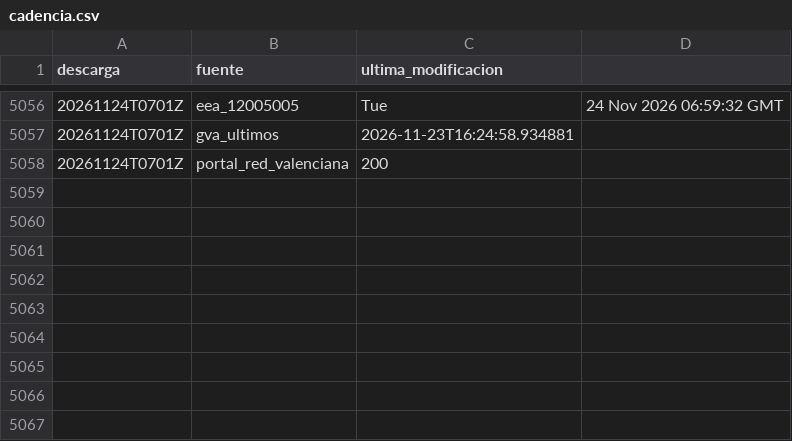
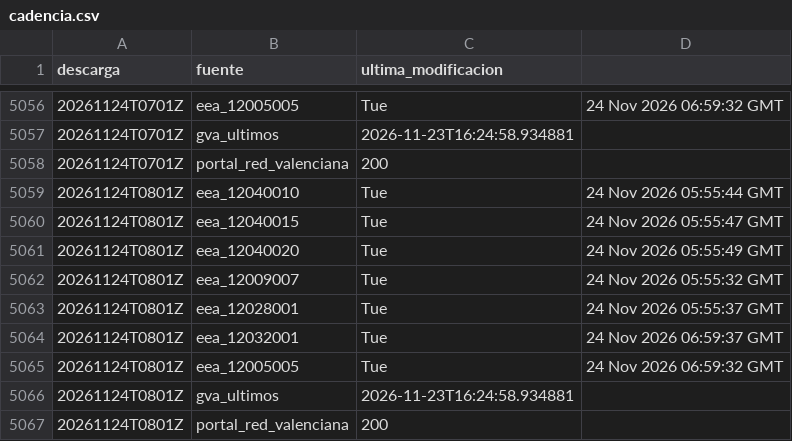
Before and after one commit to Poloigithub/termometre-de-la-vaga, a CSV file: data/log/cadencia.csv, drawn as a sheet; only a part is shown, gaps mark what is left out; the diff names each change by its address in the sheet, - before the commit and + after, or states it on an @@ line.

```diff
--- a/data/log/cadencia.csv
+++ b/data/log/cadencia.csv
+row 5059: 20261124T0801Z | eea_12040010 | Tue | 24 Nov 2026 05:55:44 GMT
+row 5060: 20261124T0801Z | eea_12040015 | Tue | 24 Nov 2026 05:55:47 GMT
+row 5061: 20261124T0801Z | eea_12040020 | Tue | 24 Nov 2026 05:55:49 GMT
+row 5062: 20261124T0801Z | eea_12009007 | Tue | 24 Nov 2026 05:55:32 GMT
+row 5063: 20261124T0801Z | eea_12028001 | Tue | 24 Nov 2026 05:55:37 GMT
+row 5064: 20261124T0801Z | eea_12032001 | Tue | 24 Nov 2026 06:59:37 GMT
+row 5065: 20261124T0801Z | eea_12005005 | Tue | 24 Nov 2026 06:59:32 GMT
+row 5066: 20261124T0801Z | gva_ultimos | 2026-11-23T16:24:58.934881
+row 5067: 20261124T0801Z | portal_red_valenciana | 200
```
Also changed, not shown: 5 other files.
